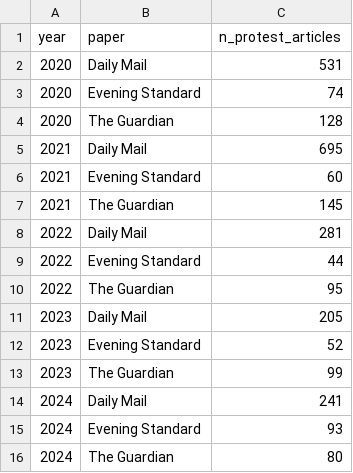
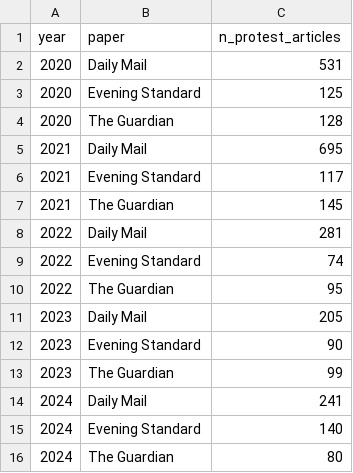
Before and after one commit to eledelaf/Project-Master-Final-, a CSV file: 7.3outputs/protest_counts_long.csv (was 7.2.figures/protest_counts_long.csv), drawn as a sheet.

```diff
--- a/7.2.figures/protest_counts_long.csv
+++ b/7.3outputs/protest_counts_long.csv
@@ -2,15 +2,15 @@ year,paper,n_protest_articles
 2020,Daily Mail,531
-2020,Evening Standard,74
+2020,Evening Standard,125
 2020,The Guardian,128
 2021,Daily Mail,695
-2021,Evening Standard,60
+2021,Evening Standard,117
 2021,The Guardian,145
 2022,Daily Mail,281
-2022,Evening Standard,44
+2022,Evening Standard,74
 2022,The Guardian,95
 2023,Daily Mail,205
-2023,Evening Standard,52
+2023,Evening Standard,90
 2023,The Guardian,99
 2024,Daily Mail,241
-2024,Evening Standard,93
+2024,Evening Standard,140
 2024,The Guardian,80
```
Also changed, not shown: 7.3outputs/weekly_protest_counts.csv, 7.3outputs/weekly_protest_counts_by_paper.csv, 48 other files.
